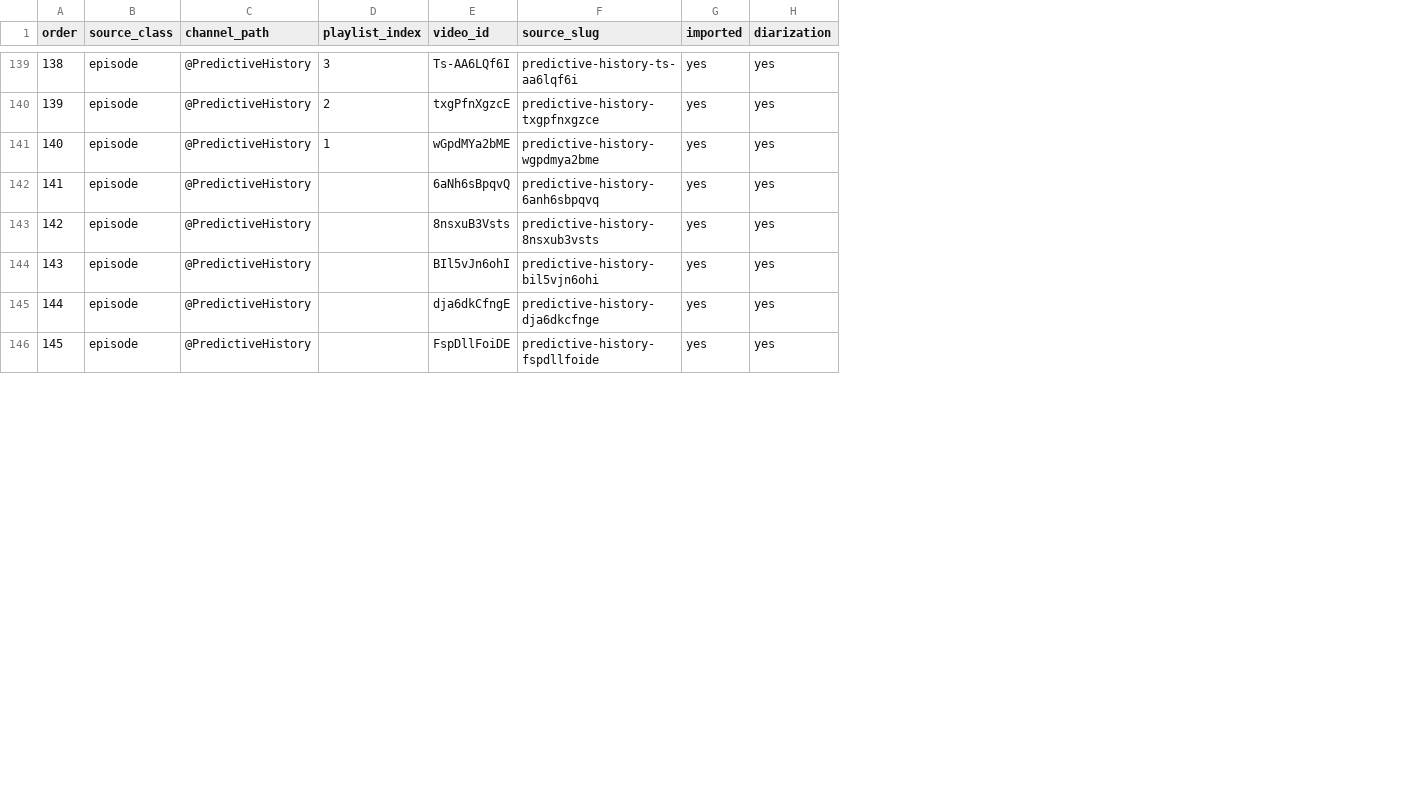
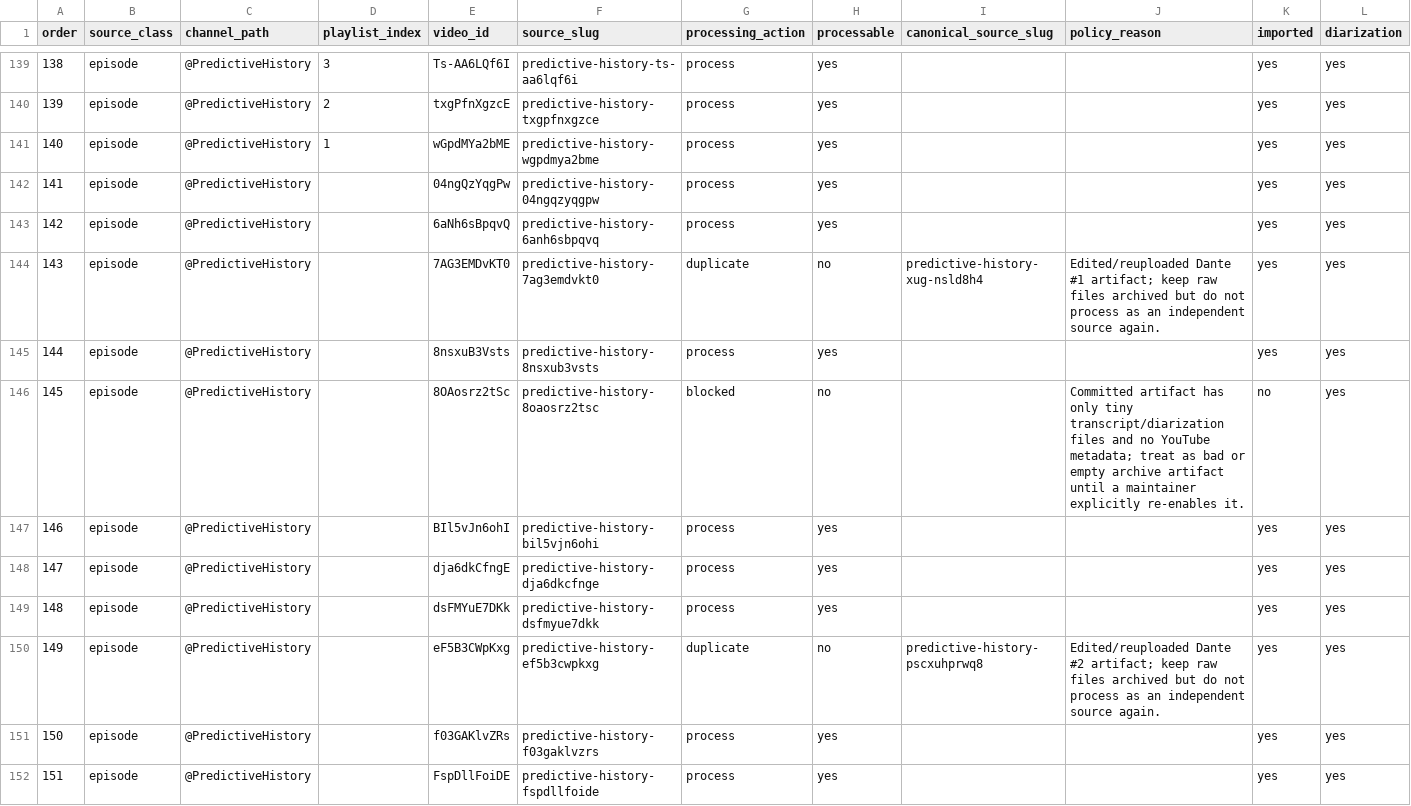
Before and after one commit to apresmoi/jianglens, a TSV file: content/workflow/tasks/episode-production-backlog.tsv, drawn as a sheet; only a part is shown, gaps mark what is left out; addresses are those after the commit; rows hold the shown columns only; the diff covers the shown part only; the diff names each change by its address in the sheet, - before the commit and + after, or states it on an @@ line.

```diff
--- a/content/workflow/tasks/episode-production-backlog.tsv
+++ b/content/workflow/tasks/episode-production-backlog.tsv
+column G (processing_action), rows 139-141: all process; row 143: process; row 145: process; rows 147-148: process | process; row 152: process
+column H (processable), rows 139-141: all yes; row 143: yes; row 145: yes; rows 147-148: yes | yes; row 152: yes
+column I (canonical_source_slug), empty
+column J (policy_reason), empty
+row 142: 141 | episode | @PredictiveHistory |  | 04ngQzYqgPw | predictive-history-04ngqzyqgpw | process | yes |  |  | yes | yes
@@ column A (order) renumbered between rows 143 and 160 @@
+row 144: 143 | episode | @PredictiveHistory |  | 7AG3EMDvKT0 | predictive-history-7ag3emdvkt0 | duplicate | no | predictive-history-xug-nsld8h4 | Edited/reuploaded Dante #1 artifact; keep raw files archived but do not process as an independent source again. | yes | yes
+row 146: 145 | episode | @PredictiveHistory |  | 8OAosrz2tSc | predictive-history-8oaosrz2tsc | blocked | no |  | Committed artifact has only tiny transcript/diarization files and no YouTube metadata; treat as bad or empty archive artifact until a maintainer explicitly re-enables it. | no | yes
+row 149: 148 | episode | @PredictiveHistory |  | dsFMYuE7DKk | predictive-history-dsfmyue7dkk | process | yes |  |  | yes | yes
+row 150: 149 | episode | @PredictiveHistory |  | eF5B3CWpKxg | predictive-history-ef5b3cwpkxg | duplicate | no | predictive-history-pscxuhprwq8 | Edited/reuploaded Dante #2 artifact; keep raw files archived but do not process as an independent source again. | yes | yes
+row 151: 150 | episode | @PredictiveHistory |  | f03GAKlvZRs | predictive-history-f03gaklvzrs | process | yes |  |  | yes | yes
```
Also changed, not shown: 3 added rows and 1 edited cell elsewhere in this file, content/workflow/tasks/interview-production-backlog.tsv, 28 other files.
